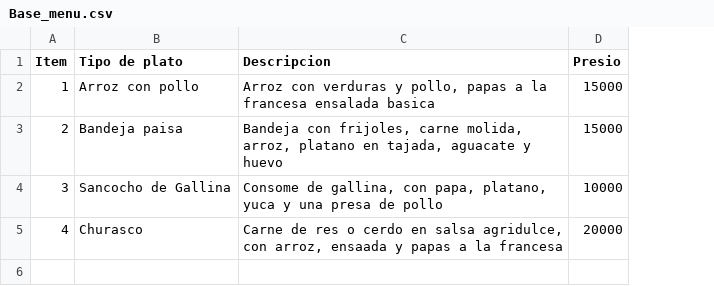
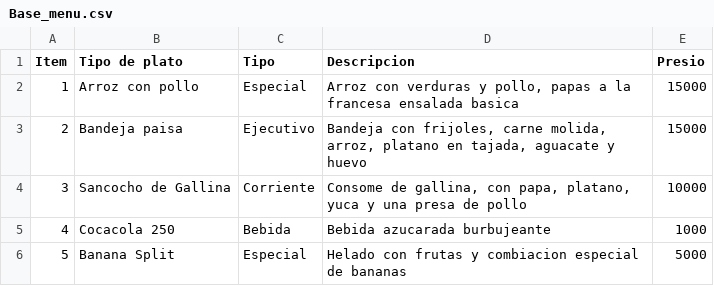
Before and after one commit to JuanJulian07/RUN-POS-REPOSITORIO, a CSV file: src/Bases_de_datos/Base_menu.csv, drawn as a sheet; addresses are those after the commit; the diff names each change by its address in the sheet, - before the commit and + after, or states it on an @@ line.

Commit message:
Modificacion de la clase menu para que tenga un tipo de comina por defecto

```diff
--- a/src/Bases_de_datos/Base_menu.csv
+++ b/src/Bases_de_datos/Base_menu.csv
+column C (Tipo), rows 2-5: Especial | Ejecutivo | Corriente | Bebida
-B5 (Tipo de plato): Churasco
+B5 (Tipo de plato): Cocacola 250
-D5 (Descripcion): Carne de res o cerdo en salsa agridulce, con arroz, ensaada y papas a la francesa
+D5 (Descripcion): Bebida azucarada burbujeante
-E5 (Presio): 20000
+E5 (Presio): 1000
+row 6: 5 | Banana Split | Especial | Helado con frutas y combiacion especial de bananas | 5000
```
Also changed, not shown: 5 other files.
